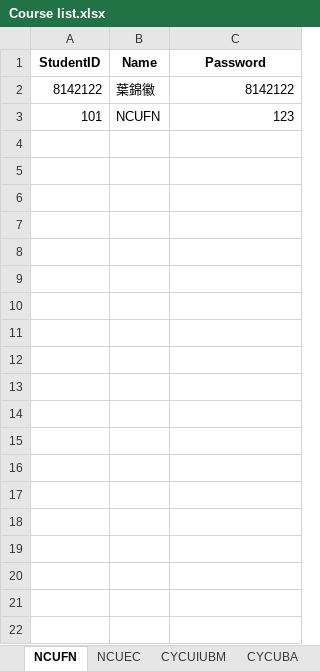
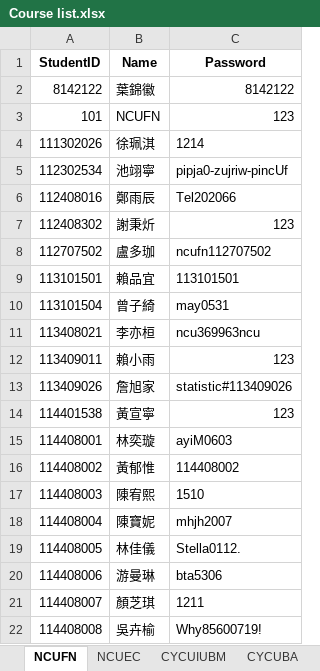
Before and after one commit to ChiJiun/StatsDiscordBot, an Excel workbook: Course List/Course list.xlsx, sheet NCUFN, drawn as a sheet; only a part is shown; values as stored, in another font and other column widths than the file's, no borders; the diff covers the shown part only; the diff names each change by its address in the sheet, - before the commit and + after, or states it on an @@ line.

```diff
--- a/Course List/Course list.xlsx (sheet NCUFN)
+++ b/Course List/Course list.xlsx (sheet NCUFN)
+row 4: 111302026 | 徐珮淇 | 1214
+row 5: 112302534 | 池翊寧 | pipja0-zujriw-pincUf
+row 6: 112408016 | 鄭雨辰 | Tel202066
+row 7: 112408302 | 謝秉炘 | 123
+row 8: 112707502 | 盧多珈 | ncufn112707502
+row 9: 113101501 | 賴品宜 | 113101501
+row 10: 113101504 | 曾子綺 | may0531
+row 11: 113408021 | 李亦桓 | ncu369963ncu
+row 12: 113409011 | 賴小雨 | 123
+row 13: 113409026 | 詹旭家 | statistic#113409026
+row 14: 114401538 | 黃宣寧 | 123
+row 15: 114408001 | 林奕璇 | ayiM0603
+row 16: 114408002 | 黃郁惟 | 114408002
+row 17: 114408003 | 陳宥熙 | 1510
+row 18: 114408004 | 陳寶妮 | mhjh2007
+row 19: 114408005 | 林佳儀 | Stella0112.
+row 20: 114408006 | 游曼琳 | bta5306
+row 21: 114408007 | 顏芝琪 | 1211
+row 22: 114408008 | 吳卉榆 | Why85600719!
```
Also changed, not shown: 51 added rows elsewhere in this sheet, sheet CYCUBA, sheet NCUEC, sheet CYCUIUBM, 1 other file.
